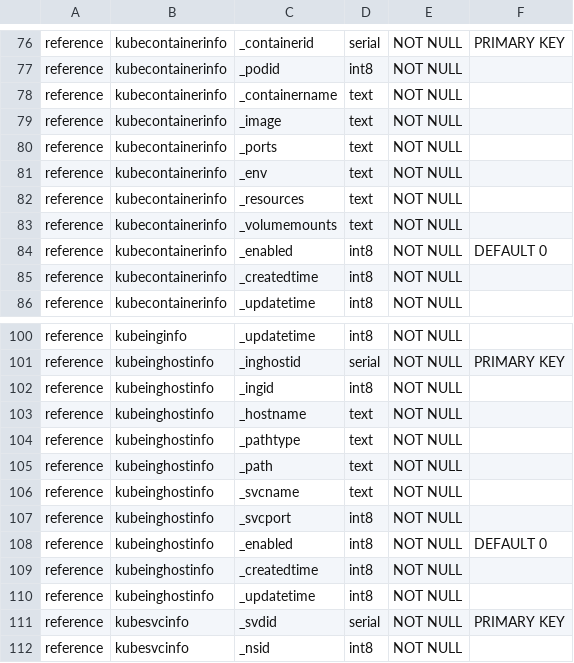
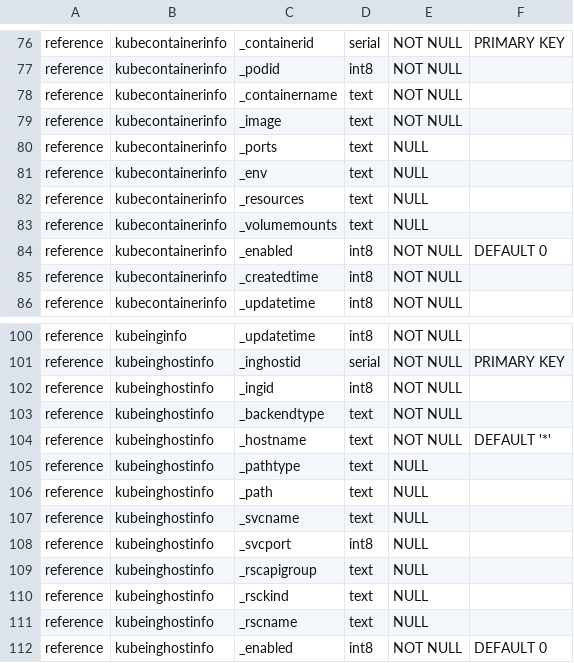
Before and after one commit to Amanokaze/k8smanager_alpha_py, a CSV file: schema.csv, drawn as a sheet; only a part is shown, gaps mark what is left out; the shorter side is filled out with more unchanged rows.

Commit message:
- Ingress Backend Data Type 추가(기존: svc, 신규: svc,rsc), 스키마 및 로직 변경 - Ingress Host Data 중복 입력에 따른 오류수정

```diff
--- a/schema.csv
+++ b/schema.csv
@@ -79,6 +79,6 @@ reference,kubecontainerinfo,_containername,text,NOT NULL,
 reference,kubecontainerinfo,_image,text,NOT NULL,
-reference,kubecontainerinfo,_ports,text,NOT NULL,
-reference,kubecontainerinfo,_env,text,NOT NULL,
-reference,kubecontainerinfo,_resources,text,NOT NULL,
-reference,kubecontainerinfo,_volumemounts,text,NOT NULL,
+reference,kubecontainerinfo,_ports,text,NULL,
+reference,kubecontainerinfo,_env,text,NULL,
+reference,kubecontainerinfo,_resources,text,NULL,
+reference,kubecontainerinfo,_volumemounts,text,NULL,
 reference,kubecontainerinfo,_enabled,int8,NOT NULL,DEFAULT 0
@@ -102,7 +102,11 @@ reference,kubeinghostinfo,_inghostid,serial,NOT NULL,PRIMARY KEY
 reference,kubeinghostinfo,_ingid,int8,NOT NULL
-reference,kubeinghostinfo,_hostname,text,NOT NULL
-reference,kubeinghostinfo,_pathtype,text,NOT NULL
-reference,kubeinghostinfo,_path,text,NOT NULL
-reference,kubeinghostinfo,_svcname,text,NOT NULL
-reference,kubeinghostinfo,_svcport,int8,NOT NULL
+reference,kubeinghostinfo,_backendtype,text,NOT NULL
+reference,kubeinghostinfo,_hostname,text,NOT NULL,DEFAULT '*'
+reference,kubeinghostinfo,_pathtype,text,NULL
+reference,kubeinghostinfo,_path,text,NULL
+reference,kubeinghostinfo,_svcname,text,NULL
+reference,kubeinghostinfo,_svcport,int8,NULL
+reference,kubeinghostinfo,_rscapigroup,text,NULL
+reference,kubeinghostinfo,_rsckind,text,NULL
+reference,kubeinghostinfo,_rscname,text,NULL
 reference,kubeinghostinfo,_enabled,int8,NOT NULL,DEFAULT 0
```
Also changed, not shown: 2 other files.
